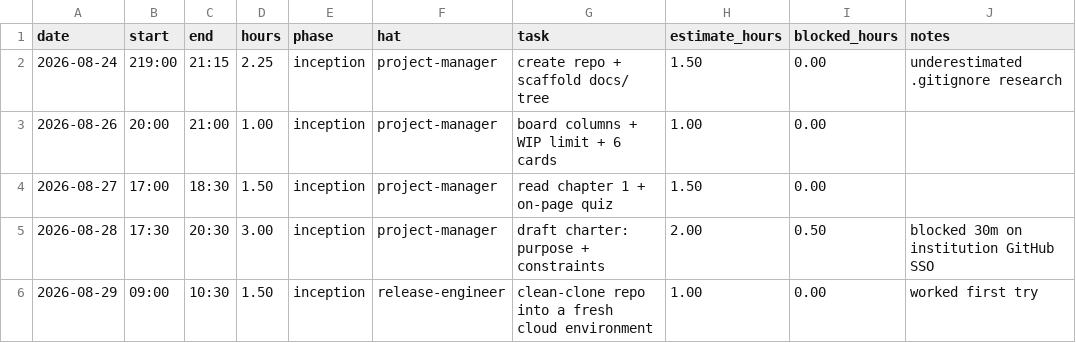
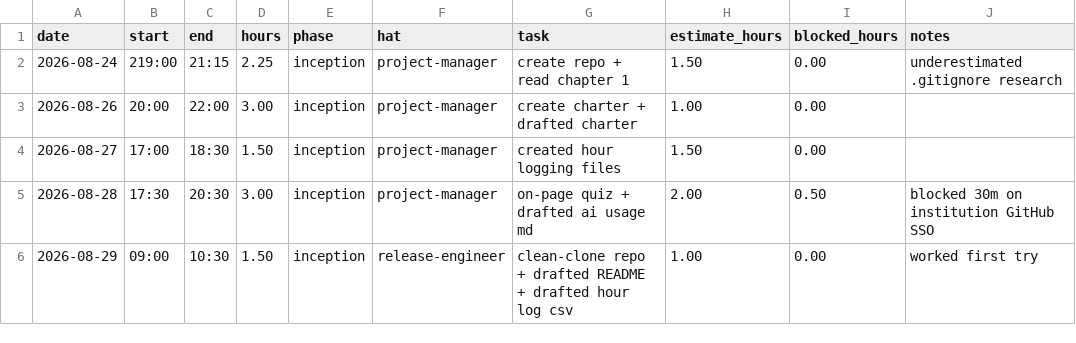
Before and after one commit to GreninjaBoy23D/Capstone-Respiretory, a CSV file: docs/hours-log.csv, drawn as a sheet.

Commit message:
Update hours-log.csv

```diff
--- a/docs/hours-log.csv
+++ b/docs/hours-log.csv
@@ -1,6 +1,6 @@
 date,start,end,hours,phase,hat,task,estimate_hours,blocked_hours,notes
-2026-08-24,219:00,21:15,2.25,inception,project-manager,create repo + scaffold docs/ tree,1.50,0.00,underestimated .gitignore research
-2026-08-26,20:00,21:00,1.00,inception,project-manager,board columns + WIP limit + 6 cards,1.00,0.00,
-2026-08-27,17:00,18:30,1.50,inception,project-manager,read chapter 1 + on-page quiz,1.50,0.00,
-2026-08-28,17:30,20:30,3.00,inception,project-manager,draft charter: purpose + constraints,2.00,0.50,blocked 30m on institution GitHub SSO
-2026-08-29,09:00,10:30,1.50,inception,release-engineer,clean-clone repo into a fresh cloud environment,1.00,0.00,worked first try
+2026-08-24,219:00,21:15,2.25,inception,project-manager,create repo + read chapter 1,1.50,0.00,underestimated .gitignore research
+2026-08-26,20:00,22:00,3.00,inception,project-manager,create charter + drafted charter,1.00,0.00,
+2026-08-27,17:00,18:30,1.50,inception,project-manager,created hour logging files,1.50,0.00,
+2026-08-28,17:30,20:30,3.00,inception,project-manager,on-page quiz + drafted ai usage md,2.00,0.50,blocked 30m on institution GitHub SSO
+2026-08-29,09:00,10:30,1.50,inception,release-engineer,clean-clone repo + drafted README + drafted hour log csv,1.00,0.00,worked first try
```
